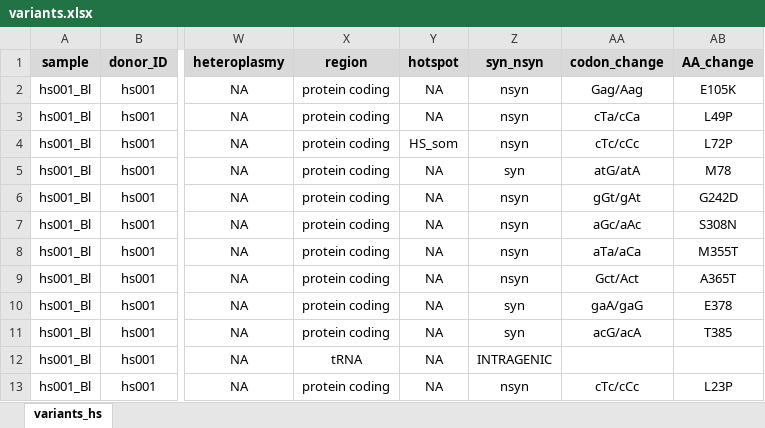
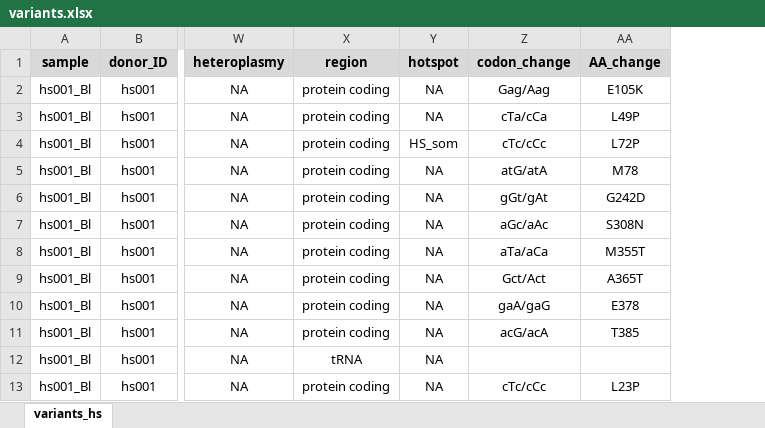
Before and after one commit to makovalab-psu/-human_mtDNA_duplexSeq, an Excel workbook: variants.xlsx, sheet variants_hs, drawn as a sheet; only a part is shown, gaps mark what is left out; values as stored, in another font and other column widths than the file's, no borders; conditional formats not drawn; the diff names each change by its address in the sheet, - before the commit and + after, or states it on an @@ line.

Commit message:
Add files via upload

```diff
--- a/variants.xlsx (sheet variants_hs)
+++ b/variants.xlsx (sheet variants_hs)
-column Z (syn_nsyn), rows 2-13: nsyn | nsyn | nsyn | syn | nsyn | nsyn | nsyn | nsyn | syn | syn | INTRAGENIC | nsyn
```
